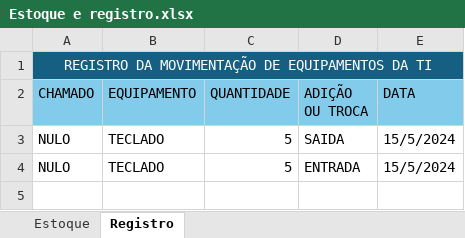
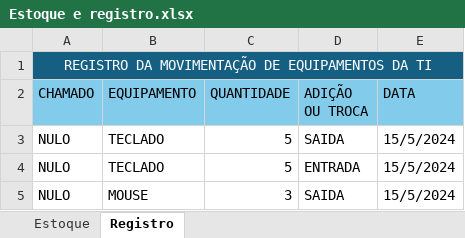
Before and after one commit to PauloTheDev/Stock-Sheet-Manager, an Excel workbook: Estoque e registro.xlsx, sheet Registro, drawn as a sheet; values as stored, in another font and other column widths than the file's, no borders; the diff names each change by its address in the sheet, - before the commit and + after, or states it on an @@ line.

```diff
--- a/Estoque e registro.xlsx (sheet Registro)
+++ b/Estoque e registro.xlsx (sheet Registro)
+row 5: NULO | MOUSE | 3 | SAIDA | 15/5/2024
```
Also changed, not shown: 1 other file.
